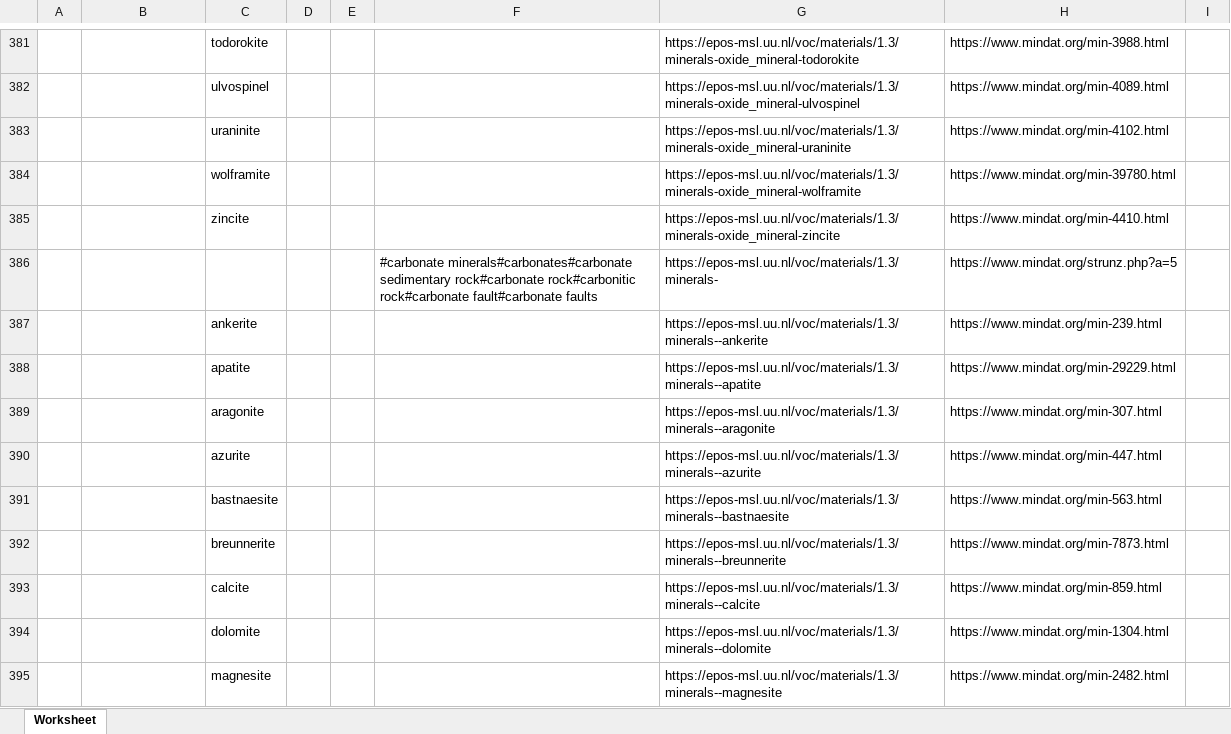
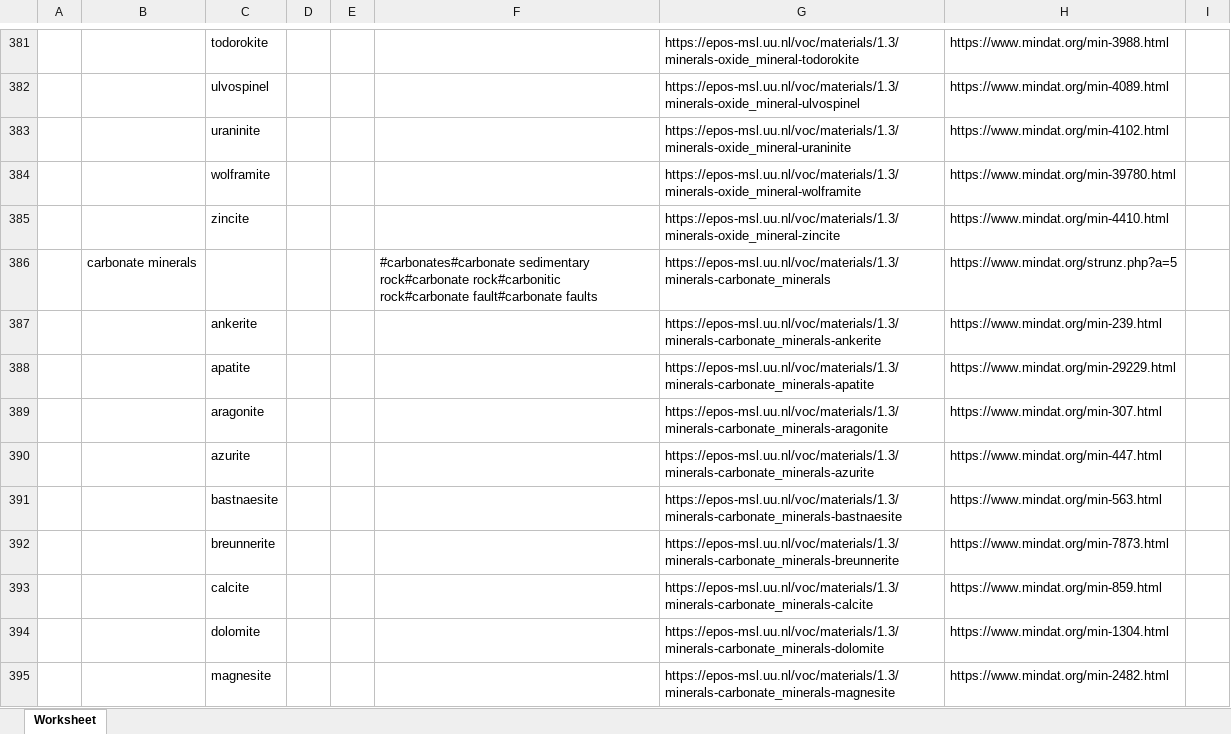
Before and after one commit to stsnel/msl_api, an Excel workbook: storage/app/public/vocabs/materials/1.3/materials_1-3.xlsx, sheet Worksheet, drawn as a sheet; only a part is shown, gaps mark what is left out; values as stored, in another font and other column widths than the file's, no borders; the diff covers the shown part only; the diff names each change by its address in the sheet, - before the commit and + after, or states it on an @@ line.

Commit message:
update vocab exports

```diff
--- a/storage/app/public/vocabs/materials/1.3/materials_1-3.xlsx (sheet Worksheet)
+++ b/storage/app/public/vocabs/materials/1.3/materials_1-3.xlsx (sheet Worksheet)
-B386: (empty)
+B386: carbonate minerals
-F386: #carbonate minerals#carbonates#carbonate sedimentary rock#carbonate…
+F386: #carbonates#carbonate sedimentary rock#carbonate…
-G386: https://epos-msl.uu.nl/voc/materials/1.3/minerals-
+G386: https://epos-msl.uu.nl/voc/materials/1.3/minerals-carbonate_minerals
-G387: https://epos-msl.uu.nl/voc/materials/1.3/minerals--ankerite
+G387: https://epos-msl.uu.nl/voc/materials/1.3/minerals-carbonate_minerals-ankerite
-G388: https://epos-msl.uu.nl/voc/materials/1.3/minerals--apatite
+G388: https://epos-msl.uu.nl/voc/materials/1.3/minerals-carbonate_minerals-apatite
-G389: https://epos-msl.uu.nl/voc/materials/1.3/minerals--aragonite
+G389: https://epos-msl.uu.nl/voc/materials/1.3/minerals-carbonate_minerals-aragonite
-G390: https://epos-msl.uu.nl/voc/materials/1.3/minerals--azurite
+G390: https://epos-msl.uu.nl/voc/materials/1.3/minerals-carbonate_minerals-azurite
-G391: https://epos-msl.uu.nl/voc/materials/1.3/minerals--bastnaesite
+G391: https://epos-msl.uu.nl/voc/materials/1.3/minerals-carbonate_minerals-bastnaesite
-G392: https://epos-msl.uu.nl/voc/materials/1.3/minerals--breunnerite
+G392: https://epos-msl.uu.nl/voc/materials/1.3/minerals-carbonate_minerals-breunnerite
-G393: https://epos-msl.uu.nl/voc/materials/1.3/minerals--calcite
+G393: https://epos-msl.uu.nl/voc/materials/1.3/minerals-carbonate_minerals-calcite
-G394: https://epos-msl.uu.nl/voc/materials/1.3/minerals--dolomite
+G394: https://epos-msl.uu.nl/voc/materials/1.3/minerals-carbonate_minerals-dolomite
-G395: https://epos-msl.uu.nl/voc/materials/1.3/minerals--magnesite
+G395: https://epos-msl.uu.nl/voc/materials/1.3/minerals-carbonate_minerals-magnesite
```
Also changed, not shown: 9 edited cells elsewhere in this sheet, storage/app/public/vocabs/analogue/1.3/analogue_1-3.xlsx, storage/app/public/vocabs/geochemistry/1.3/geochemistry_1-3.xlsx, 12 other files.
